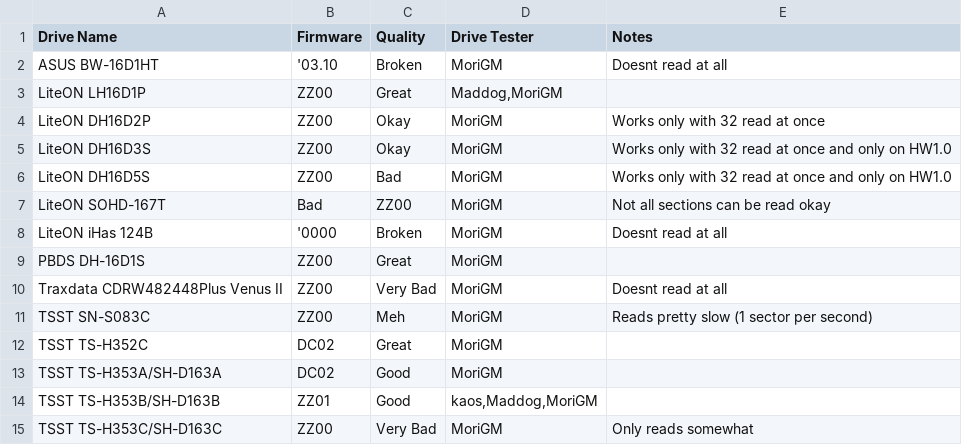
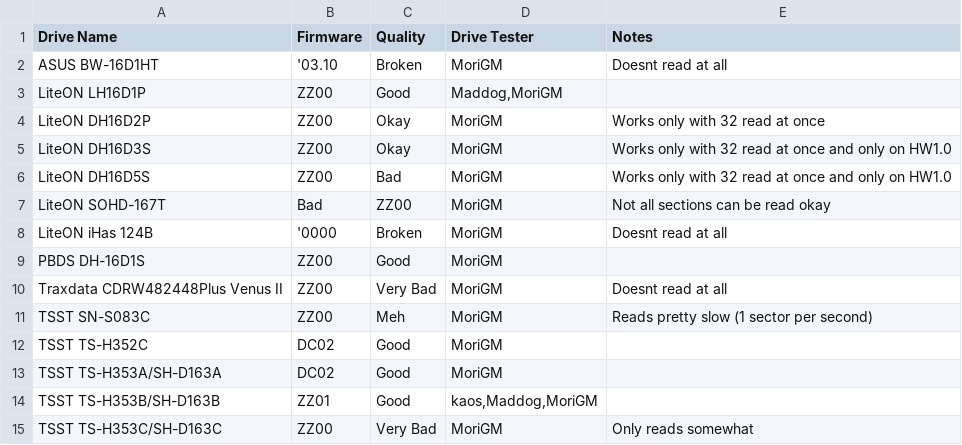
Before and after one commit to MoriGM/dreamdump, a CSV file: DRIVES.csv, drawn as a sheet.

Commit message:
Fix inconsistency

```diff
--- a/DRIVES.csv
+++ b/DRIVES.csv
@@ -2,3 +2,3 @@ Drive Name;Firmware;Quality;Drive Tester;Notes
 ASUS BW-16D1HT;'03.10;Broken;MoriGM;Doesnt read at all
-LiteON LH16D1P;ZZ00;Great;Maddog,MoriGM;
+LiteON LH16D1P;ZZ00;Good;Maddog,MoriGM;
 LiteON DH16D2P;ZZ00;Okay;MoriGM;Works only with 32 read at once
@@ -8,6 +8,6 @@ LiteON SOHD-167T;Bad;ZZ00;MoriGM;Not all sections can be read okay
 LiteON iHas 124B;'0000;Broken;MoriGM;Doesnt read at all
-PBDS DH-16D1S;ZZ00;Great;MoriGM;
+PBDS DH-16D1S;ZZ00;Good;MoriGM;
 Traxdata CDRW482448Plus Venus II;ZZ00;Very Bad;MoriGM;Doesnt read at all
 TSST SN-S083C;ZZ00;Meh;MoriGM;Reads pretty slow (1 sector per second)
-TSST TS-H352C;DC02;Great;MoriGM;
+TSST TS-H352C;DC02;Good;MoriGM;
 TSST TS-H353A/SH-D163A;DC02;Good;MoriGM;
```
